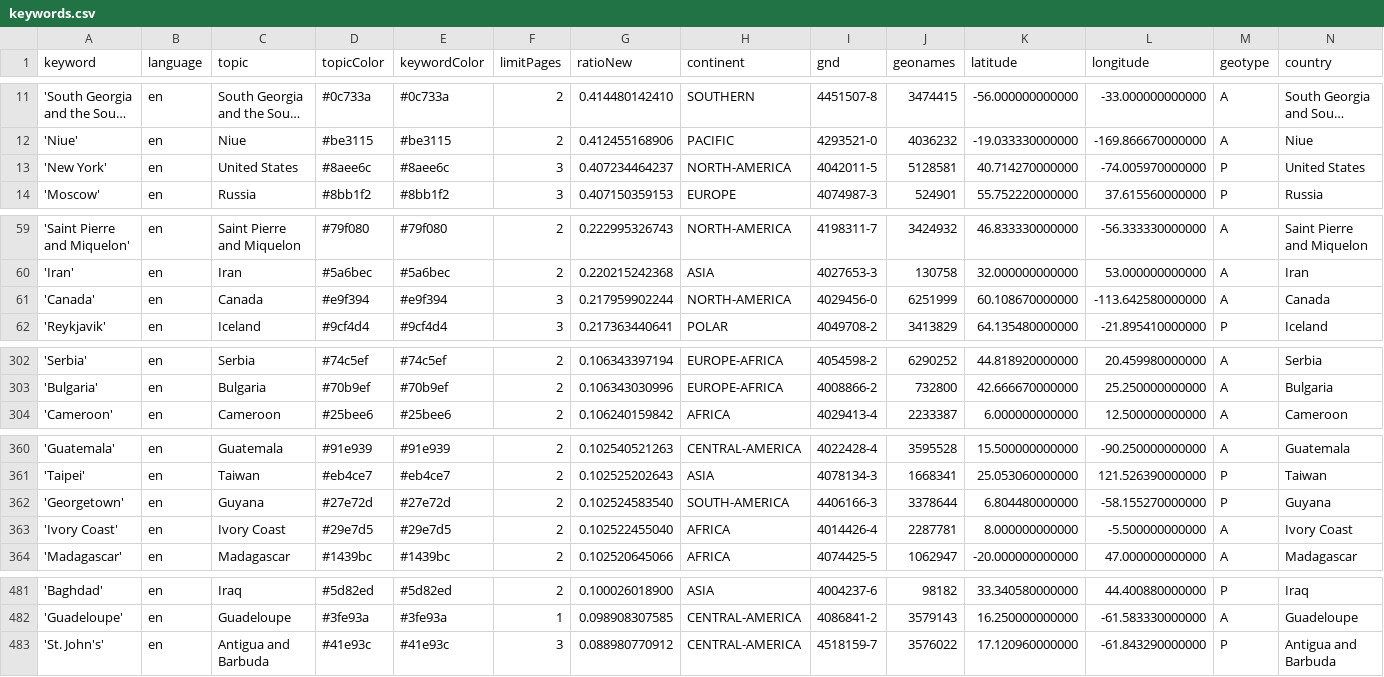
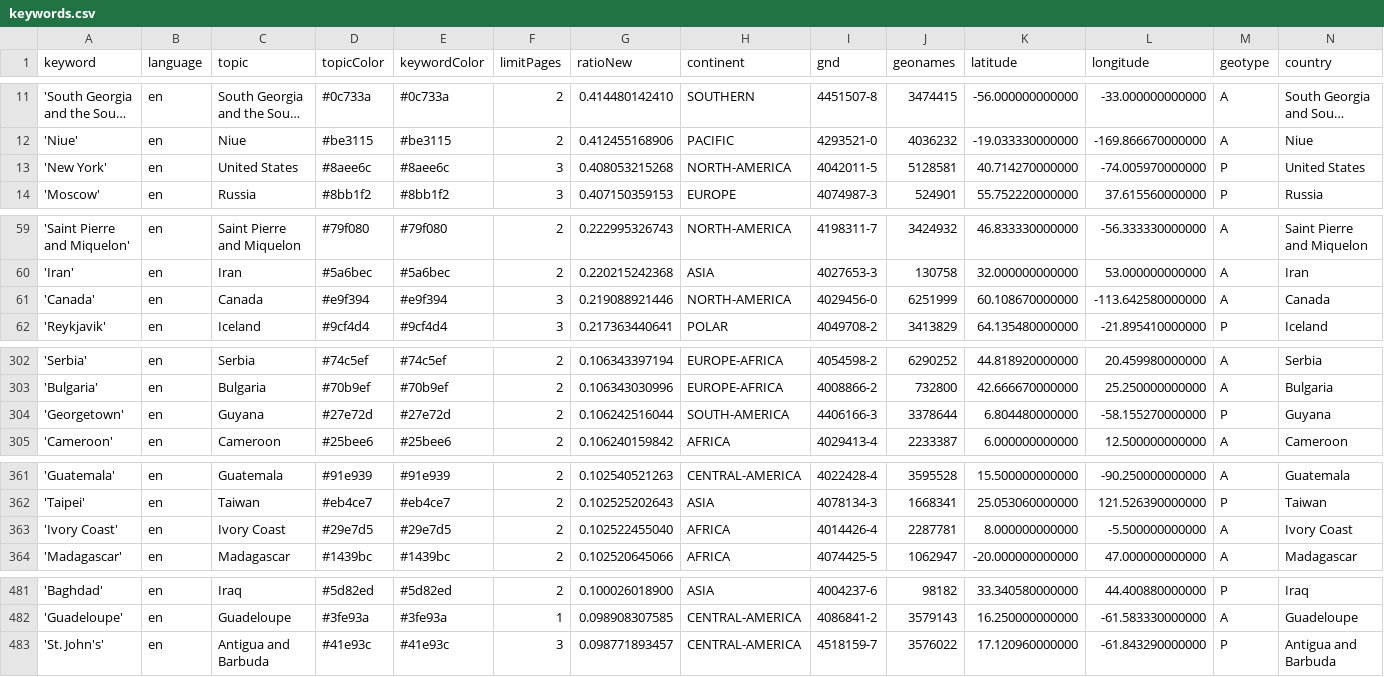
Before and after one commit to mizilett-news/locationWhisperer, a CSV file: keywords.csv, drawn as a sheet; only a part is shown, gaps mark what is left out; long unchanged cells end in …; removed rows and columns are numbered as before the commit, all else as after; rows hold the shown columns only; the diff names each change by its address in the sheet, - before the commit and + after, or states it on an @@ line.

```diff
--- a/keywords.csv
+++ b/keywords.csv
-G13 (ratioNew): 0.407234464237
+G13 (ratioNew): 0.408053215268
-G61 (ratioNew): 0.217959902244
+G61 (ratioNew): 0.219088921446
+row 304: 'Georgetown' | en | Guyana | #27e72d | #27e72d | 2 | 0.106242516044 | SOUTH-AMERICA | 4406166-3 | 3378644 | 6.804480000000 | -58.155270000000 | P | Guyana
-row 362: 'Georgetown' | en | Guyana | #27e72d | #27e72d | 2 | 0.102524583540 | SOUTH-AMERICA | 4406166-3 | 3378644 | 6.804480000000 | -58.155270000000 | P | Guyana
-G483 (ratioNew): 0.088980770912
+G483 (ratioNew): 0.098771893457
```
Also changed, not shown: csv/news_2026_03.csv.
